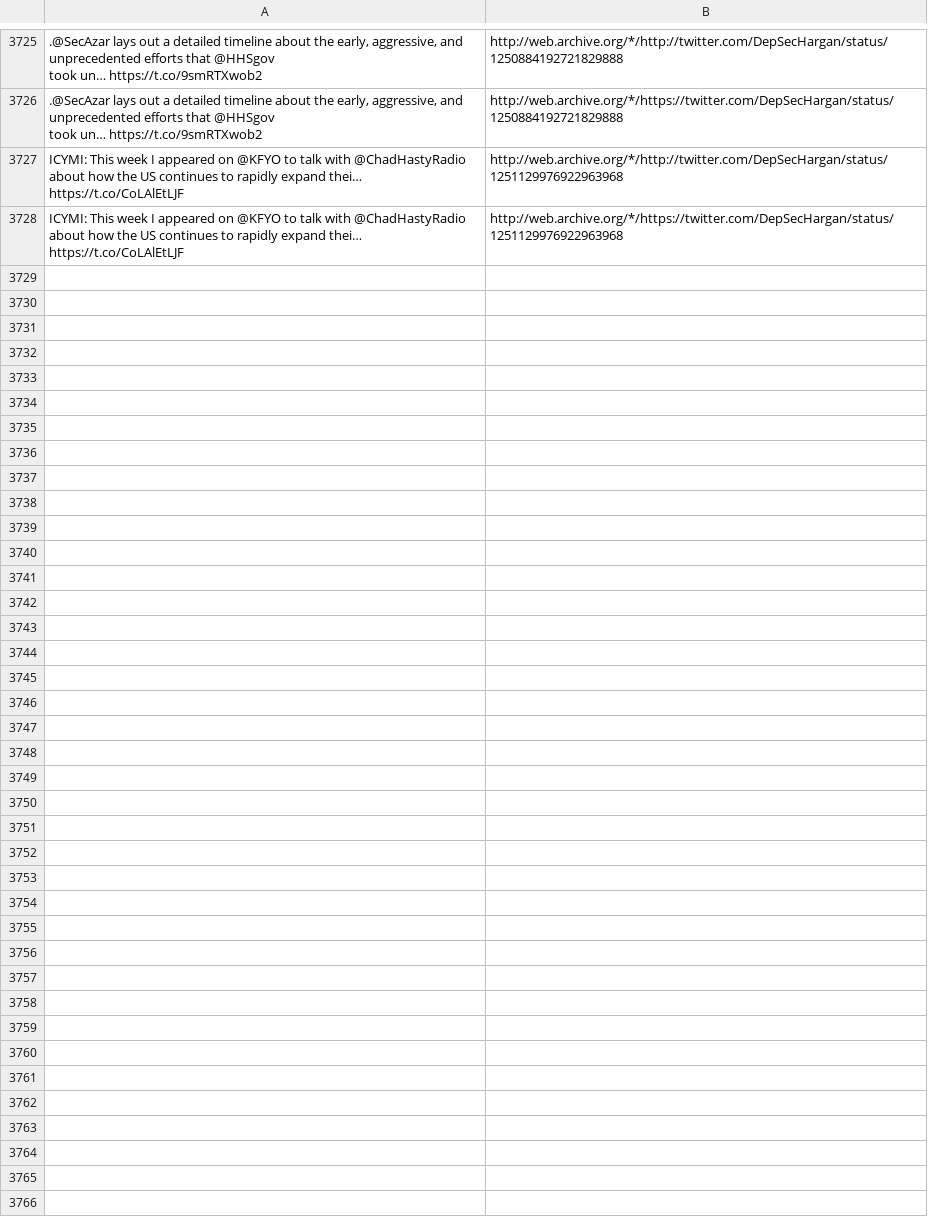
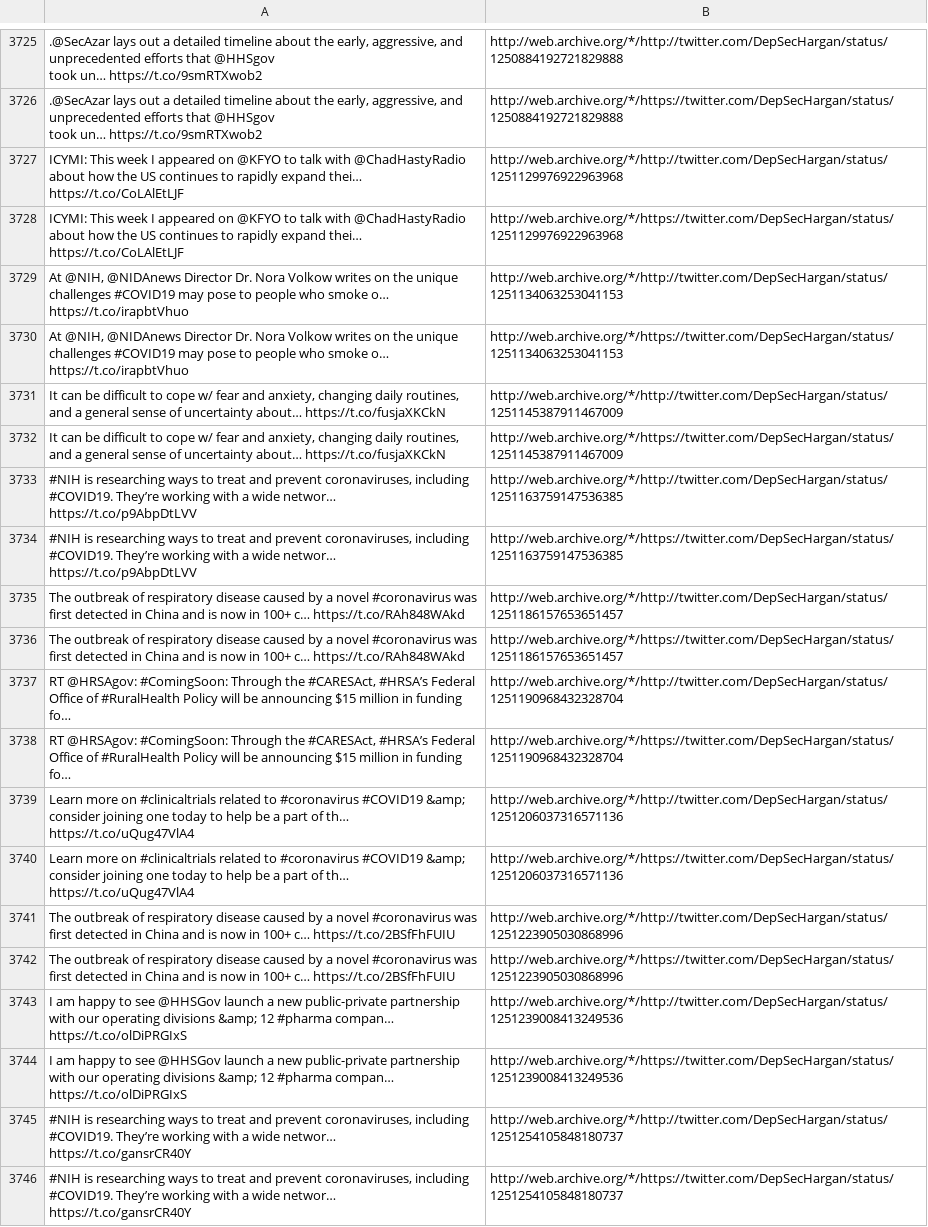
Before and after one commit to patrick-brian-mooney/archive-junta, a CSV file: data/archive_DepSecHargan.csv, drawn as a sheet; only a part is shown, gaps mark what is left out; the diff names each change by its address in the sheet, - before the commit and + after, or states it on an @@ line.

```diff
--- a/data/archive_DepSecHargan.csv
+++ b/data/archive_DepSecHargan.csv
+row 3729: At @NIH, @NIDAnews Director Dr. Nora Volkow writes on the unique challenges #COVID19 may pose to people who smoke o… https://t.co/irapbtVhuo | http://web.archive.org/*/http://twitter.com/DepSecHargan/status/1251134063253041153
+row 3730: At @NIH, @NIDAnews Director Dr. Nora Volkow writes on the unique challenges #COVID19 may pose to people who smoke o… https://t.co/irapbtVhuo | http://web.archive.org/*/https://twitter.com/DepSecHargan/status/1251134063253041153
+row 3731: It can be difficult to cope w/ fear and anxiety, changing daily routines, and a general sense of uncertainty about… https://t.co/fusjaXKCkN | http://web.archive.org/*/http://twitter.com/DepSecHargan/status/1251145387911467009
+row 3732: It can be difficult to cope w/ fear and anxiety, changing daily routines, and a general sense of uncertainty about… https://t.co/fusjaXKCkN | http://web.archive.org/*/https://twitter.com/DepSecHargan/status/1251145387911467009
+row 3733: #NIH is researching ways to treat and prevent coronaviruses, including #COVID19. They’re working with a wide networ… https://t.co/p9AbpDtLVV | http://web.archive.org/*/http://twitter.com/DepSecHargan/status/1251163759147536385
+row 3734: #NIH is researching ways to treat and prevent coronaviruses, including #COVID19. They’re working with a wide networ… https://t.co/p9AbpDtLVV | http://web.archive.org/*/https://twitter.com/DepSecHargan/status/1251163759147536385
+row 3735: The outbreak of respiratory disease caused by a novel #coronavirus was first detected in China and is now in 100+ c… https://t.co/RAh848WAkd | http://web.archive.org/*/http://twitter.com/DepSecHargan/status/1251186157653651457
+row 3736: The outbreak of respiratory disease caused by a novel #coronavirus was first detected in China and is now in 100+ c… https://t.co/RAh848WAkd | http://web.archive.org/*/https://twitter.com/DepSecHargan/status/1251186157653651457
+row 3737: RT @HRSAgov: #ComingSoon: Through the #CARESAct, #HRSA’s Federal Office of #RuralHealth Policy will be announcing $15 million in funding fo… | http://web.archive.org/*/http://twitter.com/DepSecHargan/status/1251190968432328704
+row 3738: RT @HRSAgov: #ComingSoon: Through the #CARESAct, #HRSA’s Federal Office of #RuralHealth Policy will be announcing $15 million in funding fo… | http://web.archive.org/*/https://twitter.com/DepSecHargan/status/1251190968432328704
+row 3739: Learn more on #clinicaltrials related to #coronavirus #COVID19 &amp; consider joining one today to help be a part of th… https://t.co/uQug47VlA4 | http://web.archive.org/*/http://twitter.com/DepSecHargan/status/1251206037316571136
+row 3740: Learn more on #clinicaltrials related to #coronavirus #COVID19 &amp; consider joining one today to help be a part of th… https://t.co/uQug47VlA4 | http://web.archive.org/*/https://twitter.com/DepSecHargan/status/1251206037316571136
+row 3741: The outbreak of respiratory disease caused by a novel #coronavirus was first detected in China and is now in 100+ c… https://t.co/2BSfFhFUIU | http://web.archive.org/*/http://twitter.com/DepSecHargan/status/1251223905030868996
+row 3742: The outbreak of respiratory disease caused by a novel #coronavirus was first detected in China and is now in 100+ c… https://t.co/2BSfFhFUIU | http://web.archive.org/*/https://twitter.com/DepSecHargan/status/1251223905030868996
+row 3743: I am happy to see @HHSGov launch a new public-private partnership with our operating divisions &amp; 12 #pharma compan… https://t.co/olDiPRGIxS | http://web.archive.org/*/http://twitter.com/DepSecHargan/status/1251239008413249536
+row 3744: I am happy to see @HHSGov launch a new public-private partnership with our operating divisions &amp; 12 #pharma compan… https://t.co/olDiPRGIxS | http://web.archive.org/*/https://twitter.com/DepSecHargan/status/1251239008413249536
+row 3745: #NIH is researching ways to treat and prevent coronaviruses, including #COVID19. They’re working with a wide networ… https://t.co/gansrCR40Y | http://web.archive.org/*/http://twitter.com/DepSecHargan/status/1251254105848180737
+row 3746: #NIH is researching ways to treat and prevent coronaviruses, including #COVID19. They’re working with a wide networ… https://t.co/gansrCR40Y | http://web.archive.org/*/https://twitter.com/DepSecHargan/status/1251254105848180737
```
Also changed, not shown: data/archive_SecBrouillette.csv, data/archive_SecondLady.csv, 27 other files.
